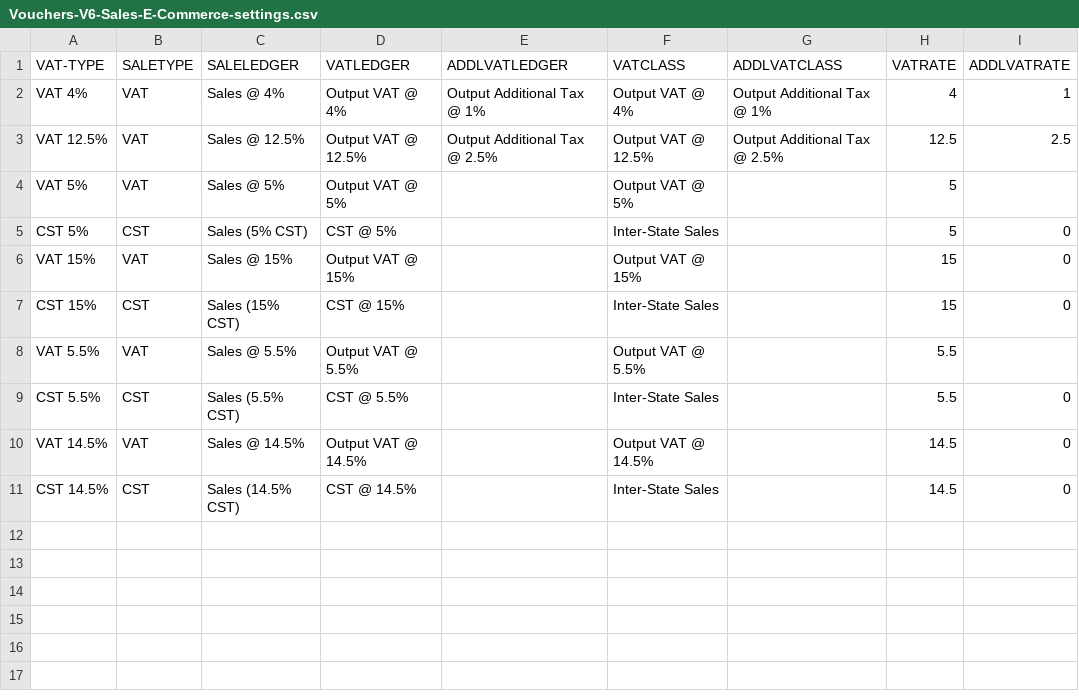
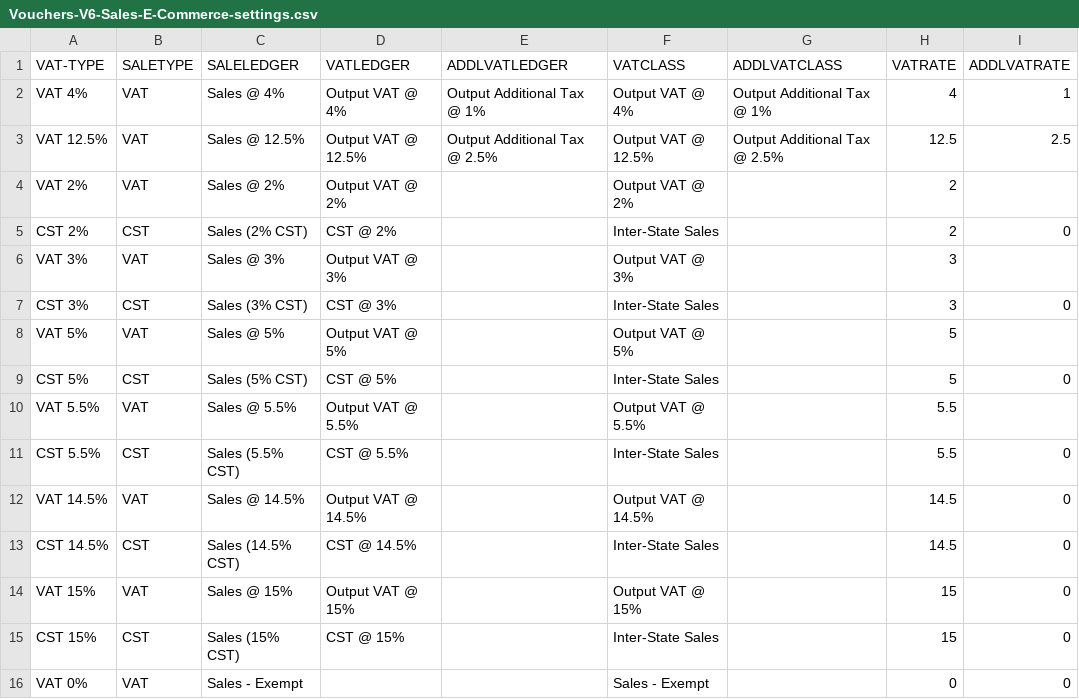
Before and after one commit to ShwetaSoftwares/excel-to-tally-templates, a CSV file: Vouchers-V6-Sales-E-Commerce-settings.csv, drawn as a sheet.

Commit message:
E-Commerce settings.csv file
VAT 0% now included

```diff
--- a/Vouchers-V6-Sales-E-Commerce-settings.csv
+++ b/Vouchers-V6-Sales-E-Commerce-settings.csv
@@ -3,6 +3,8 @@ VAT 4%,VAT,Sales @ 4%,Output VAT @ 4%,Output Additional Tax @ 1%,Output VAT @ 4%
 VAT 12.5%,VAT,Sales @ 12.5%,Output VAT @ 12.5%,Output Additional Tax @ 2.5%,Output VAT @ 12.5%,Output Additional Tax @ 2.5%,12.5,2.5
+VAT 2%,VAT,Sales @ 2%,Output VAT @ 2%,,Output VAT @ 2%,,2,
+CST 2%,CST,Sales (2% CST),CST @ 2%,,Inter-State Sales,,2,0
+VAT 3%,VAT,Sales @ 3%,Output VAT @ 3%,,Output VAT @ 3%,,3,
+CST 3%,CST,Sales (3% CST),CST @ 3%,,Inter-State Sales,,3,0
 VAT 5%,VAT,Sales @ 5%,Output VAT @ 5%,,Output VAT @ 5%,,5,
 CST 5%,CST,Sales (5% CST),CST @ 5%,,Inter-State Sales,,5,0
-VAT 15%,VAT,Sales @ 15%,Output VAT @ 15%,,Output VAT @ 15%,,15,0
-CST 15%,CST,Sales (15% CST),CST @ 15%,,Inter-State Sales,,15,0
 VAT 5.5%,VAT,Sales @ 5.5%,Output VAT @ 5.5%,,Output VAT @ 5.5%,,5.5,
@@ -11 +13,4 @@ VAT 14.5%,VAT,Sales @ 14.5%,Output VAT @ 14.5%,,Output VAT @ 14.5%,,14.5,0
 CST 14.5%,CST,Sales (14.5% CST),CST @ 14.5%,,Inter-State Sales,,14.5,0
+VAT 15%,VAT,Sales @ 15%,Output VAT @ 15%,,Output VAT @ 15%,,15,0
+CST 15%,CST,Sales (15% CST),CST @ 15%,,Inter-State Sales,,15,0
+VAT 0%,VAT,Sales - Exempt,,,Sales - Exempt,,0,0
```
